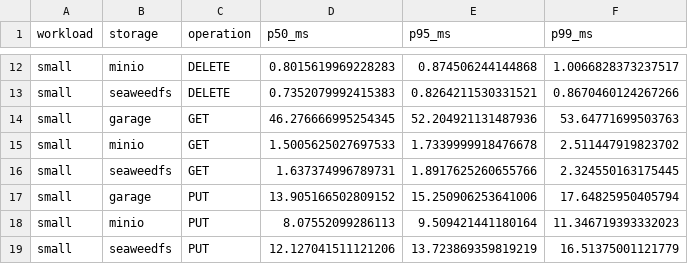
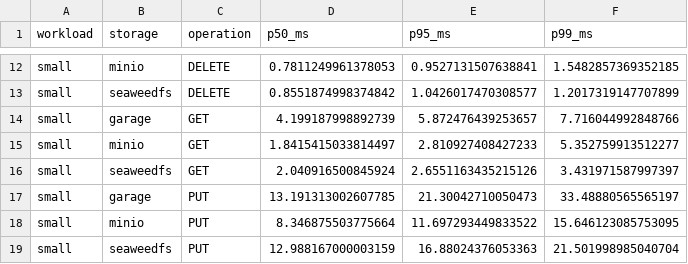
Before and after one commit to TShibano/object-storage-benchmark, a CSV file: docs/figures/latency_summary.csv, drawn as a sheet; only a part is shown, gaps mark what is left out; the diff covers the shown part only; the diff names each change by its address in the sheet, - before the commit and + after, or states it on an @@ line.

```diff
--- a/docs/figures/latency_summary.csv
+++ b/docs/figures/latency_summary.csv
-D12 (p50_ms): 0.8015619969228283
+D12 (p50_ms): 0.7811249961378053
-E12 (p95_ms): 0.874506244144868
+E12 (p95_ms): 0.9527131507638841
-F12 (p99_ms): 1.0066828373237517
+F12 (p99_ms): 1.5482857369352185
-D13 (p50_ms): 0.7352079992415383
+D13 (p50_ms): 0.8551874998374842
-E13 (p95_ms): 0.8264211530331521
+E13 (p95_ms): 1.0426017470308577
-F13 (p99_ms): 0.8670460124267266
+F13 (p99_ms): 1.2017319147707899
-D14 (p50_ms): 46.276666995254345
+D14 (p50_ms): 4.199187998892739
-E14 (p95_ms): 52.204921131487936
+E14 (p95_ms): 5.872476439253657
-F14 (p99_ms): 53.64771699503763
+F14 (p99_ms): 7.716044992848766
-D15 (p50_ms): 1.5005625027697533
+D15 (p50_ms): 1.8415415033814497
-E15 (p95_ms): 1.7339999918476678
+E15 (p95_ms): 2.810927408427233
-F15 (p99_ms): 2.511447919823702
+F15 (p99_ms): 5.352759913512277
-D16 (p50_ms): 1.637374996789731
+D16 (p50_ms): 2.040916500845924
-E16 (p95_ms): 1.8917625260655766
+E16 (p95_ms): 2.6551163435215126
-F16 (p99_ms): 2.324550163175445
+F16 (p99_ms): 3.431971587997397
-D17 (p50_ms): 13.905166502809152
+D17 (p50_ms): 13.191313002607785
-E17 (p95_ms): 15.250906253641006
+E17 (p95_ms): 21.30042710050473
-F17 (p99_ms): 17.64825950405794
+F17 (p99_ms): 33.48880565565197
-D18 (p50_ms): 8.07552099286113
+D18 (p50_ms): 8.346875503775664
-E18 (p95_ms): 9.509421441180164
+E18 (p95_ms): 11.697293449833522
-F18 (p99_ms): 11.346719393332023
+F18 (p99_ms): 15.646123085753095
-D19 (p50_ms): 12.127041511121206
+D19 (p50_ms): 12.988167000003159
-E19 (p95_ms): 13.723869359819219
+E19 (p95_ms): 16.88024376053363
-F19 (p99_ms): 16.51375001121779
+F19 (p99_ms): 21.501998985040704
```
Also changed, not shown: 30 edited cells elsewhere in this file, docs/figures/throughput_summary.csv, 2 other files.
